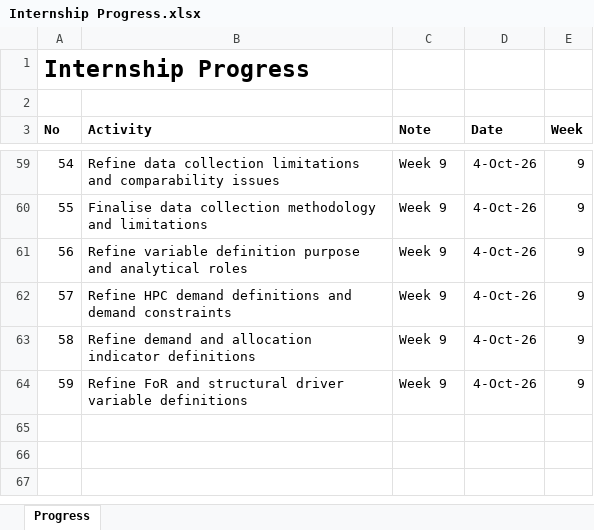
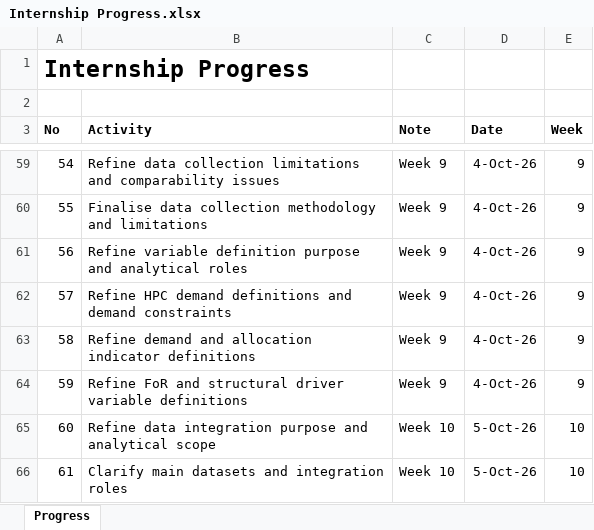
Before and after one commit to yusufkurniar/aas-supercomputing-demand-forecasting, an Excel workbook: assets/progress/Internship Progress.xlsx, sheet Progress, drawn as a sheet; only a part is shown, gaps mark what is left out; values as stored, in another font and other column widths than the file's, no borders; the diff names each change by its address in the sheet, - before the commit and + after, or states it on an @@ line.

Commit message:
Clarify main datasets and integration roles
- distinguish core HPC datasets from supporting contextual datasets
- define annual demand and allocation data as the main time-series backbone
- retain NCMAS project-level data as a detailed analytical source
- separate Field of Research composition from structural driver datasets
- identify funding, workforce and capacity data as supporting variables
- avoid implying that all datasets are merged at the same level of granularity

```diff
--- a/assets/progress/Internship Progress.xlsx (sheet Progress)
+++ b/assets/progress/Internship Progress.xlsx (sheet Progress)
+row 65: 60 | Refine data integration purpose and analytical scope | Week 10 | 5-Oct-26 | 10
+row 66: 61 | Clarify main datasets and integration roles | Week 10 | 5-Oct-26 | 10
```
Also changed, not shown: 4 other files.
